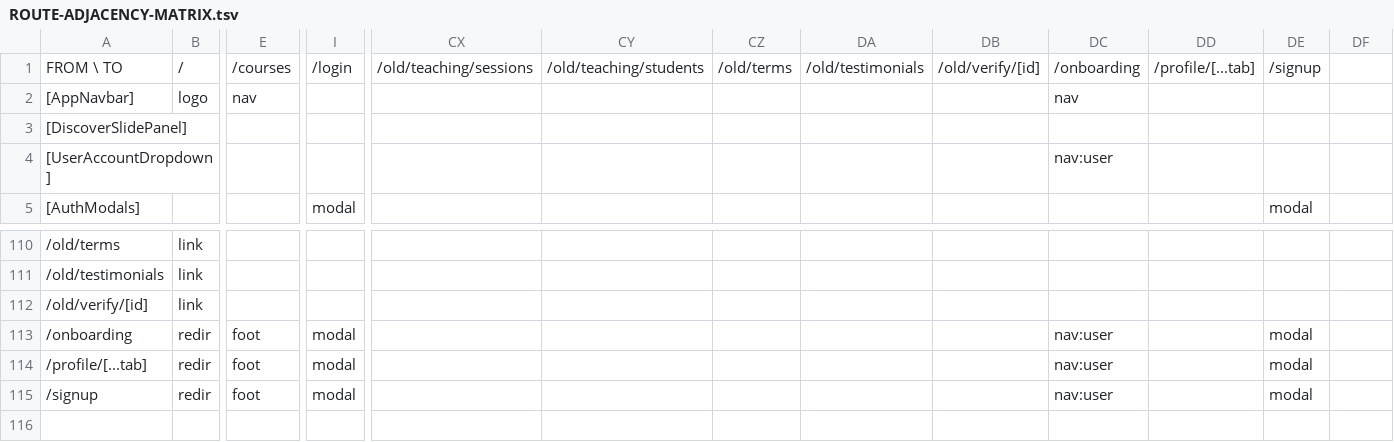
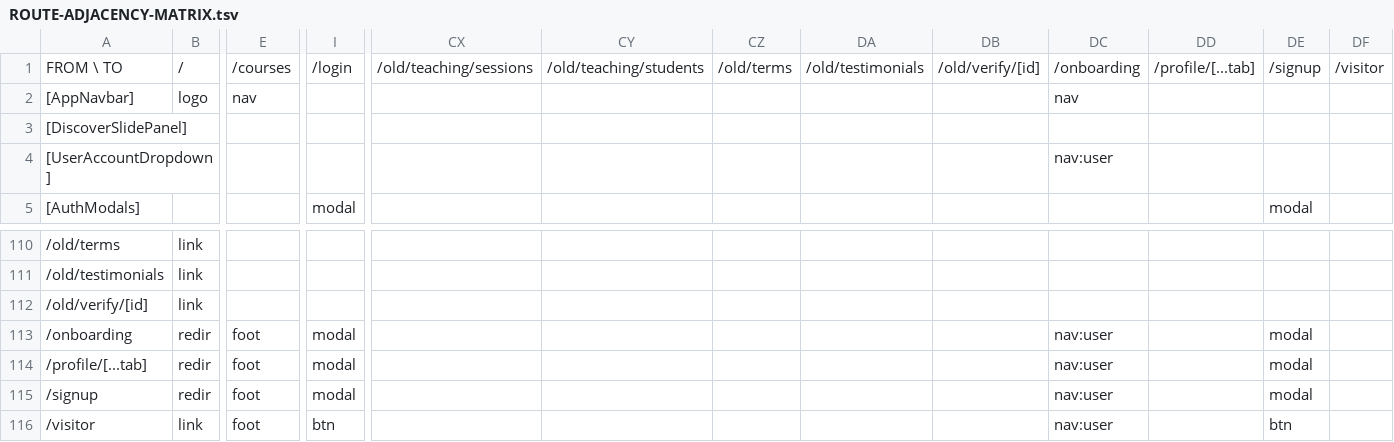
Before and after one commit to PeerloopLLC/peerloop-docs, a TSV file: docs/as-designed/ROUTE-ADJACENCY-MATRIX.tsv, drawn as a sheet; only a part is shown, gaps mark what is left out; rows hold the shown columns only; the diff names each change by its address in the sheet, - before the commit and + after, or states it on an @@ line.

```diff
--- a/docs/as-designed/ROUTE-ADJACENCY-MATRIX.tsv
+++ b/docs/as-designed/ROUTE-ADJACENCY-MATRIX.tsv
-DF1: (empty)
+DF1: /visitor
+row 116: /visitor | link | foot | btn |  |  |  |  |  | nav:user |  | btn
```
Also changed, not shown: docs/as-designed/ROUTE-GRID-MAP.tsv, docs/as-designed/ROUTE-GRID-REFERENCE.tsv, 4 other files.
